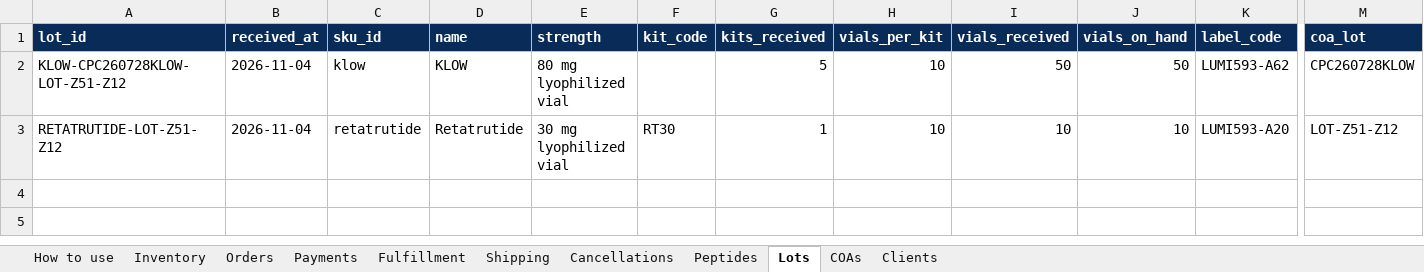
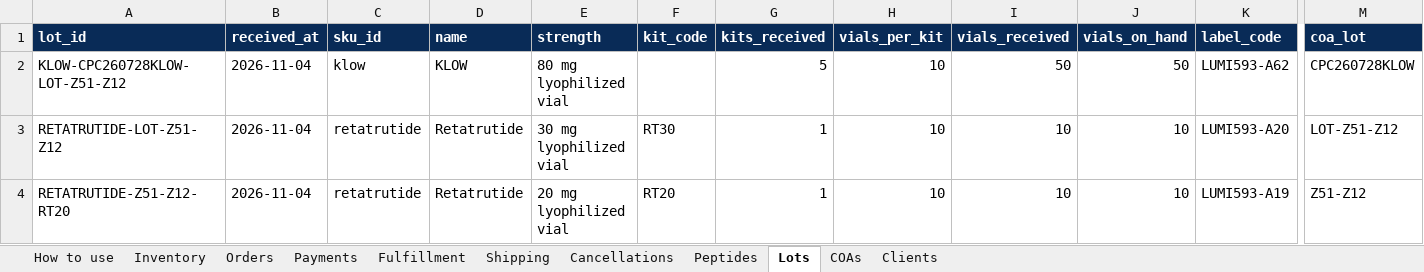
Before and after one commit to Kriator7/Govtools, an Excel workbook: truehold-wellness/wellness_agent/inventory/workbooks/trueholdwellness-orders.xlsx, sheet Lots, drawn as a sheet; only a part is shown, gaps mark what is left out; values as stored, in another font and other column widths than the file's, no borders; rows hold the shown columns only; the diff names each change by its address in the sheet, - before the commit and + after, or states it on an @@ line.

```diff
--- a/truehold-wellness/wellness_agent/inventory/workbooks/trueholdwellness-orders.xlsx (sheet Lots)
+++ b/truehold-wellness/wellness_agent/inventory/workbooks/trueholdwellness-orders.xlsx (sheet Lots)
+row 4: RETATRUTIDE-Z51-Z12-RT20 | 2026-11-04 | retatrutide | Retatrutide | 20 mg lyophilized vial | RT20 | 1 | 10 | 10 | 10 | LUMI593-A19 | Z51-Z12
```
Also changed, not shown: sheet COAs, 7 other files.
